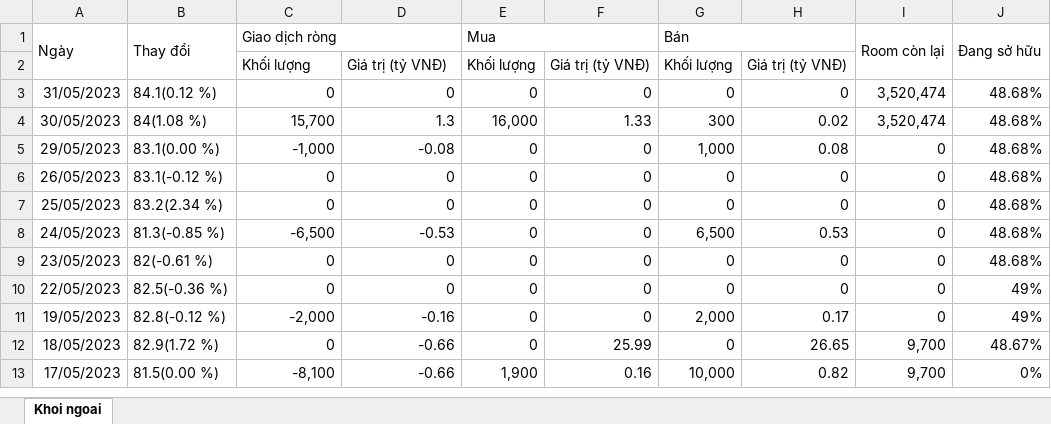
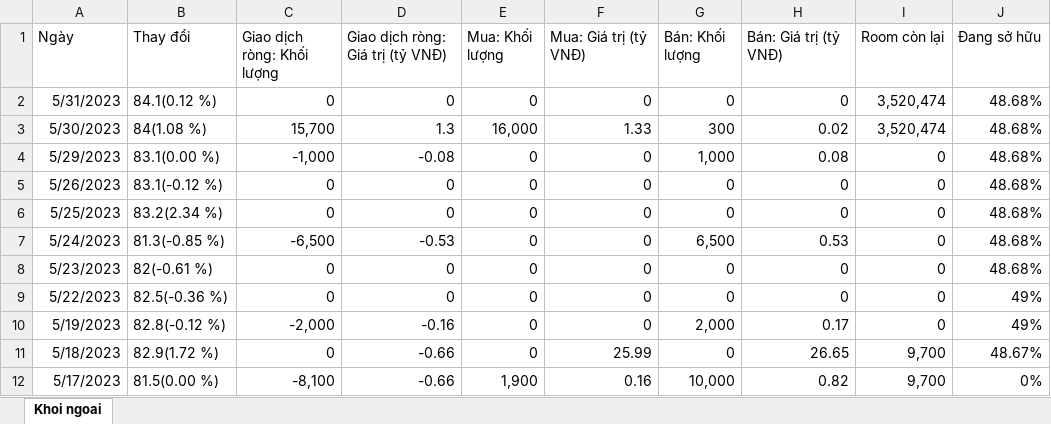
Before and after one commit to SealCia1123/lam-du-an, an Excel workbook: FPT_17.05_31.05.xlsx, sheet Khoi ngoai, drawn as a sheet; values as stored, in another font and other column widths than the file's, no borders; removed rows and columns are numbered as before the commit, all else as after; the diff names each change by its address in the sheet, - before the commit and + after, or states it on an @@ line.

```diff
--- a/FPT_17.05_31.05.xlsx (sheet Khoi ngoai)
+++ b/FPT_17.05_31.05.xlsx (sheet Khoi ngoai)
-A1:A2 merged
-B1:B2 merged
-C1: Giao dịch ròng
+C1: Giao dịch ròng: Khối lượng
-C1:D1 merged
-D1: (empty)
+D1: Giao dịch ròng: Giá trị (tỷ VNĐ)
-E1: Mua
+E1: Mua: Khối lượng
-E1:F1 merged
-F1: (empty)
+F1: Mua: Giá trị (tỷ VNĐ)
-G1: Bán
+G1: Bán: Khối lượng
-G1:H1 merged
-H1: (empty)
+H1: Bán: Giá trị (tỷ VNĐ)
-I1:I2 merged
-J1:J2 merged
-row 2:  |  | Khối lượng | Giá trị (tỷ VNĐ) | Khối lượng | Giá trị (tỷ VNĐ) | Khối lượng | Giá trị (tỷ VNĐ)
-A2 (Ngày): 31/05/2023
+A2 (Ngày): 5/31/2023
-A3 (Ngày): 30/05/2023
+A3 (Ngày): 5/30/2023
-A4 (Ngày): 29/05/2023
+A4 (Ngày): 5/29/2023
-A5 (Ngày): 26/05/2023
+A5 (Ngày): 5/26/2023
-A6 (Ngày): 25/05/2023
+A6 (Ngày): 5/25/2023
-A7 (Ngày): 24/05/2023
+A7 (Ngày): 5/24/2023
-A8 (Ngày): 23/05/2023
+A8 (Ngày): 5/23/2023
-A9 (Ngày): 22/05/2023
+A9 (Ngày): 5/22/2023
-A10 (Ngày): 19/05/2023
+A10 (Ngày): 5/19/2023
-A11 (Ngày): 18/05/2023
+A11 (Ngày): 5/18/2023
-A12 (Ngày): 17/05/2023
+A12 (Ngày): 5/17/2023
```
Also changed, not shown: FPT_01.06_28.06.xlsx, FPT_24.08_24.09.xlsx, 5 other files.
